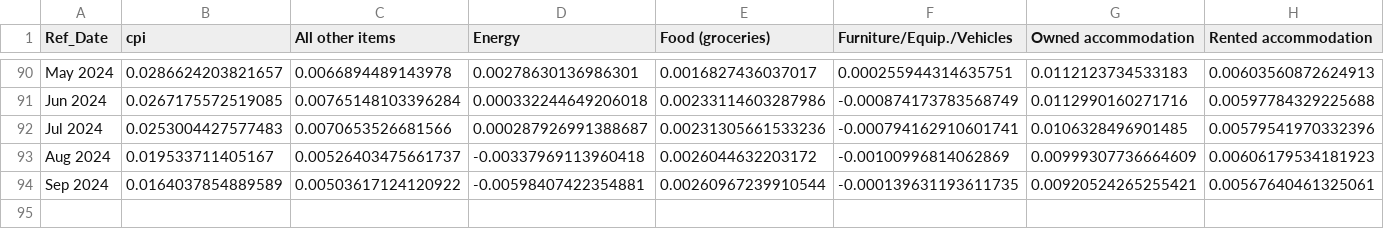
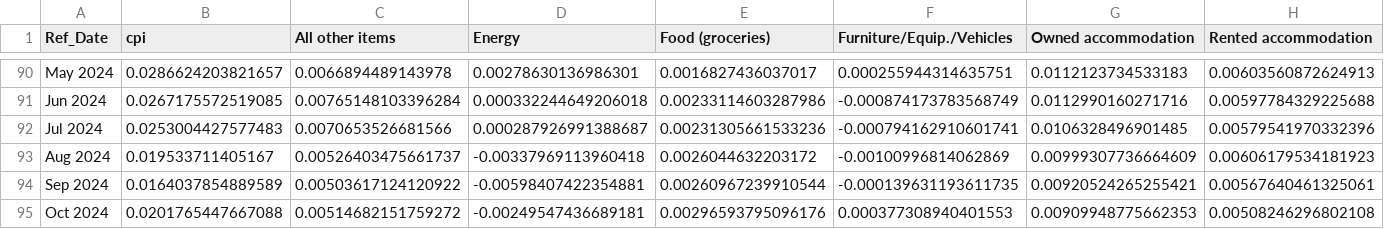
Before and after one commit to trevortombe/inflation, a CSV file: ChenTombeReplication/Figures/Figure1_data.csv, drawn as a sheet; only a part is shown, gaps mark what is left out; the diff names each change by its address in the sheet, - before the commit and + after, or states it on an @@ line.

```diff
--- a/ChenTombeReplication/Figures/Figure1_data.csv
+++ b/ChenTombeReplication/Figures/Figure1_data.csv
+row 95: Oct 2024 | 0.0201765447667088 | 0.00514682151759272 | -0.00249547436689181 | 0.00296593795096176 | 0.000377308940401553 | 0.00909948775662353 | 0.00508246296802108
```
Also changed, not shown: 2 other files.
